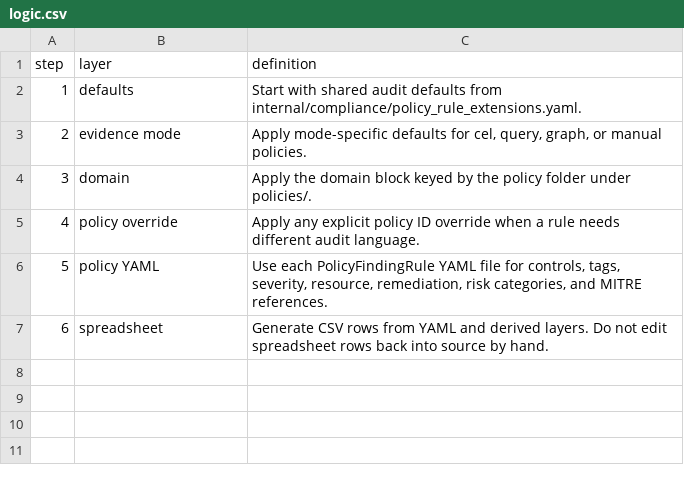
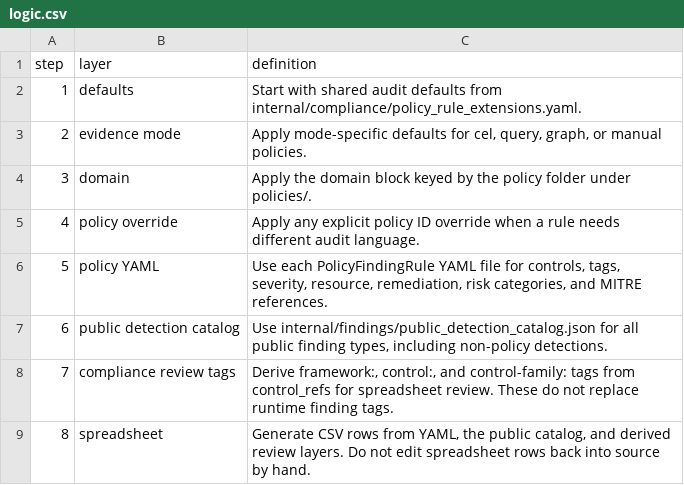
Before and after one commit to writer/cerebro, a CSV file: docs/reference/policy-compliance-mapping/logic.csv, drawn as a sheet; addresses are those after the commit; the diff names each change by its address in the sheet, - before the commit and + after, or states it on an @@ line.

```diff
--- a/docs/reference/policy-compliance-mapping/logic.csv
+++ b/docs/reference/policy-compliance-mapping/logic.csv
+row 7: 6 | public detection catalog | Use internal/findings/public_detection_catalog.json for all public finding types, including non-policy detections.
+row 8: 7 | compliance review tags | Derive framework:, control:, and control-family: tags from control_refs for spreadsheet review. These do not replace runtime finding tags.
@@ column A (step) renumbered from row 9 down @@
-C9 (definition): …rows from YAML and derived layers. Do…
+C9 (definition): …rows from YAML, the public catalog, and derived review layers. Do…
```
Also changed, not shown: docs/reference/policy-compliance-mapping/overview.csv, 8 other files.
